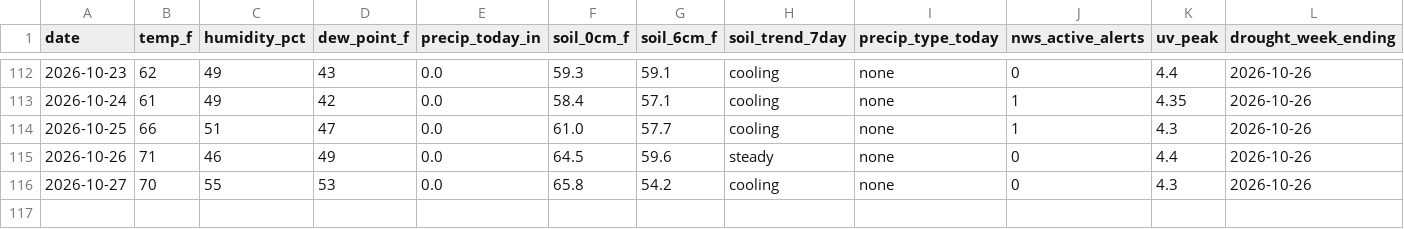
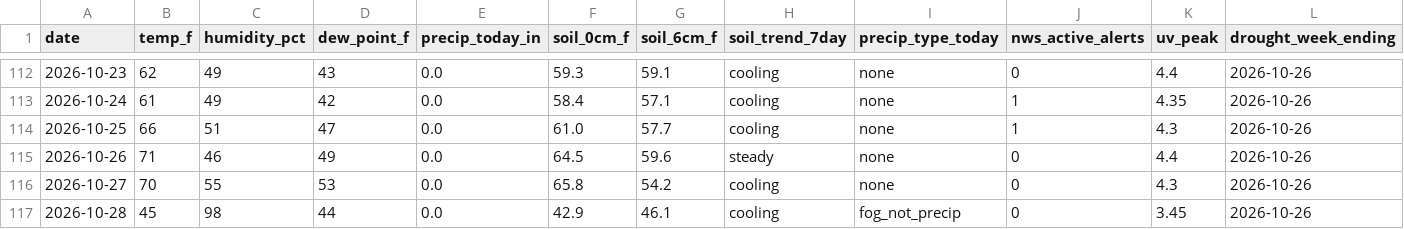
Before and after one commit to RDBFarm/rdbf-weather, a CSV file: weather_history.csv, drawn as a sheet; only a part is shown, gaps mark what is left out; rows hold the shown columns only; the diff names each change by its address in the sheet, - before the commit and + after, or states it on an @@ line.

```diff
--- a/weather_history.csv
+++ b/weather_history.csv
+row 117: 2026-10-28 | 45 | 98 | 44 | 0.0 | 42.9 | 46.1 | cooling | fog_not_precip | 0 | 3.45 | 2026-10-26
```
Also changed, not shown: 1 other file.
